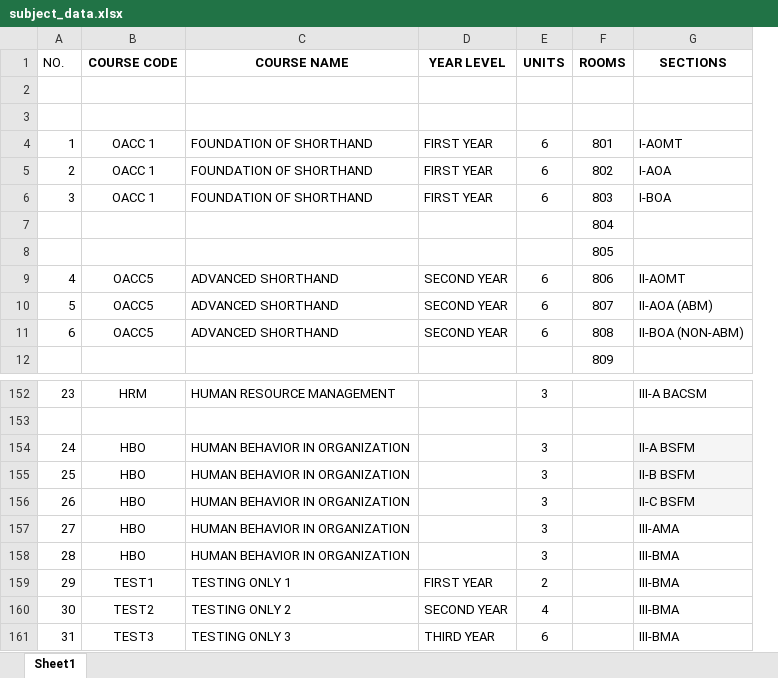
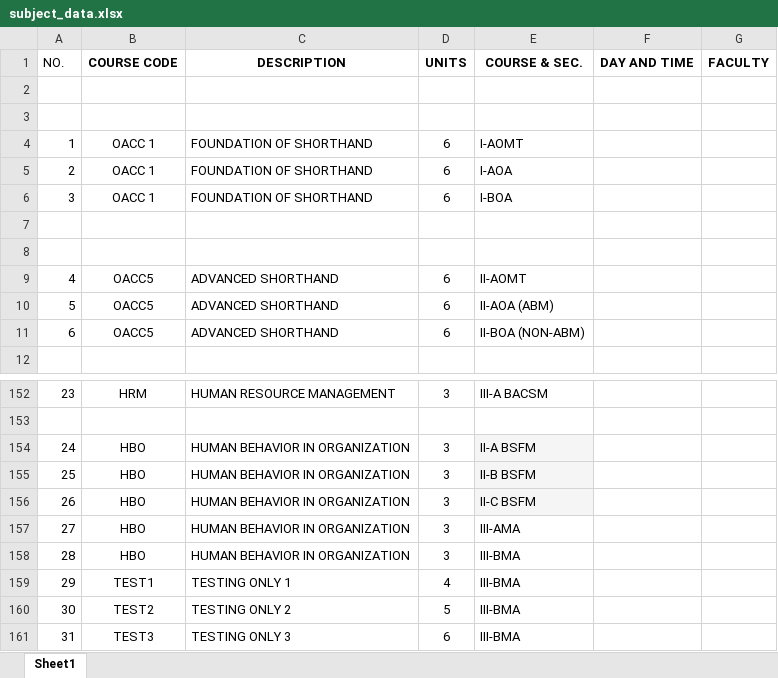
Before and after one commit to Athiennix/cbfsls, an Excel workbook: static/files/subject_data.xlsx, sheet Sheet1, drawn as a sheet; only a part is shown, gaps mark what is left out; values as stored, in another font and other column widths than the file's, no borders; removed rows and columns are numbered as before the commit, all else as after; the diff names each change by its address in the sheet, - before the commit and + after, or states it on an @@ line.

Commit message:
excel

```diff
--- a/static/files/subject_data.xlsx (sheet Sheet1)
+++ b/static/files/subject_data.xlsx (sheet Sheet1)
-column D (YEAR LEVEL), rows 4-11: FIRST YEAR | FIRST YEAR | FIRST YEAR |  |  | SECOND YEAR | SECOND YEAR | SECOND YEAR; rows 159-161: FIRST YEAR | SECOND YEAR | THIRD YEAR
-column F (ROOMS), rows 4-12: 801 | 802 | 803 | 804 | 805 | 806 | 807 | 808 | 809
+column F (DAY AND TIME), empty
+column G (FACULTY), empty
-C1: COURSE NAME
+C1: DESCRIPTION
-E1: SECTIONS
+E1: COURSE & SEC.
-D159 (UNITS): 2
+D159 (UNITS): 4
-D160 (UNITS): 4
+D160 (UNITS): 5
```
Also changed, not shown: 3 other files.
